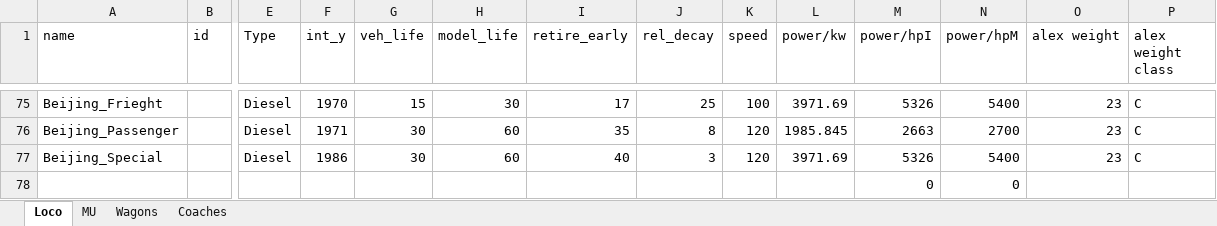
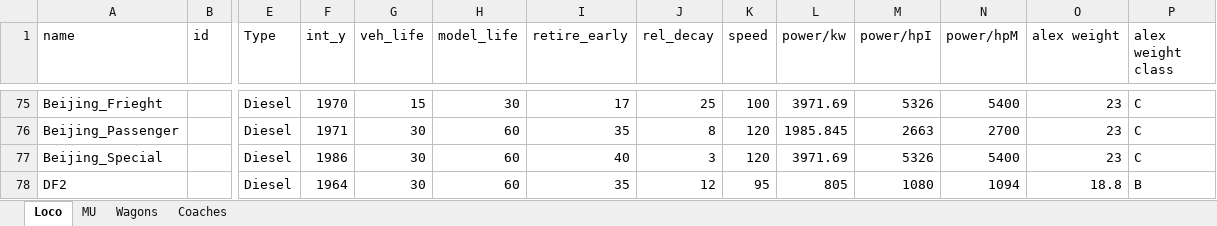
Before and after one commit to OpenTTD-China-Set/China-Set-Trains, an Excel workbook: docs/China Set Trains.xlsx, sheet Loco, drawn as a sheet; only a part is shown, gaps mark what is left out; values as stored, in another font and other column widths than the file's, no borders; removed rows and columns are numbered as before the commit, all else as after; rows hold the shown columns only; the diff names each change by its address in the sheet, - before the commit and + after, or states it on an @@ line.

```diff
--- a/docs/China Set Trains.xlsx (sheet Loco)
+++ b/docs/China Set Trains.xlsx (sheet Loco)
-row 78:  |  |  |  |  |  |  |  |  |  | 0 | 0
+row 78: DF2 |  | Diesel | 1964 | 30 | 60 | 35 | 12 | 95 | 805 | 1080 | 1094 | 18.8 | B
```
Also changed, not shown: 8 other files.
